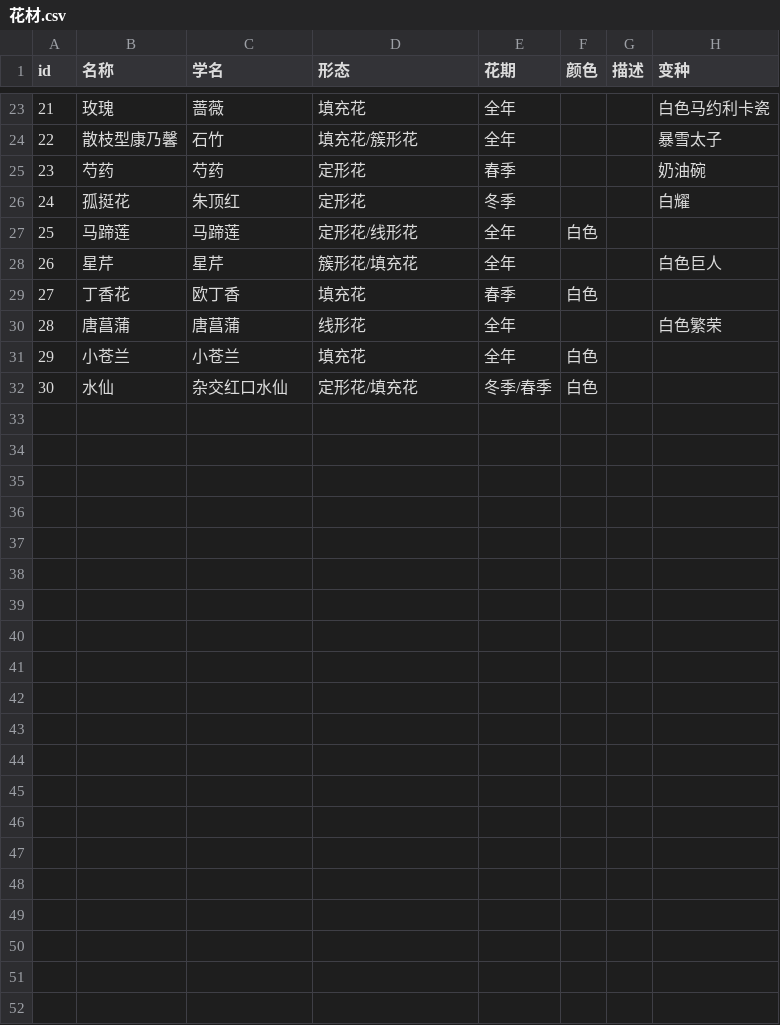
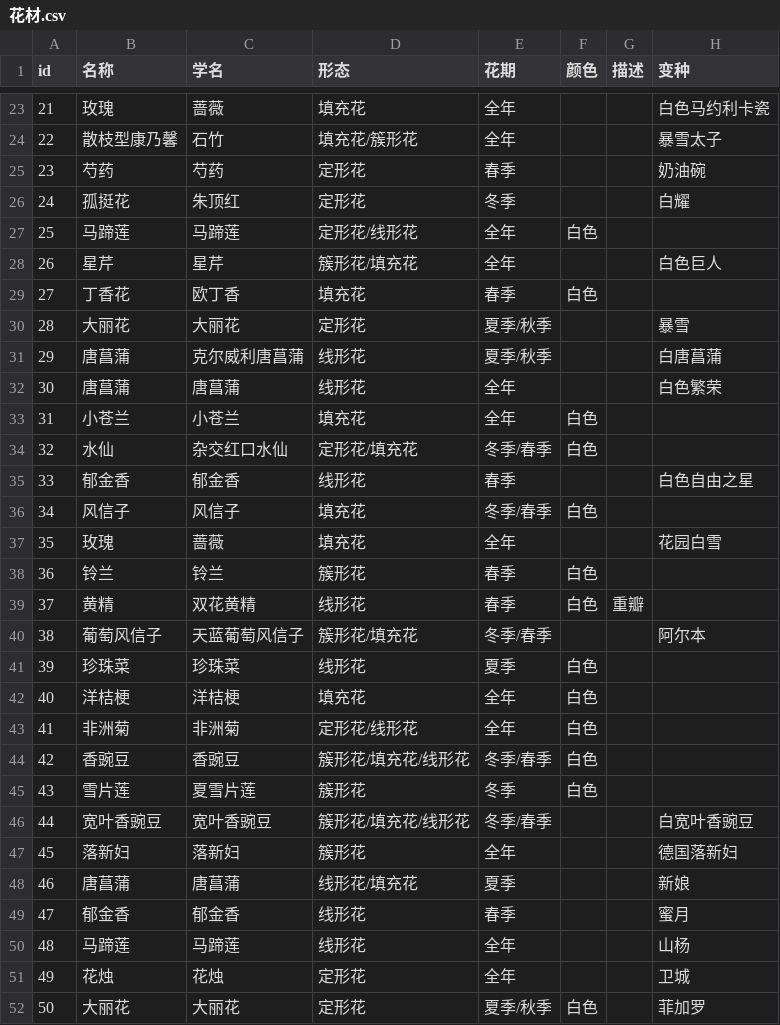
Before and after one commit to FLYPEGION/floral_data, a CSV file: 花材.csv, drawn as a sheet; only a part is shown, gaps mark what is left out; addresses are those after the commit; the diff names each change by its address in the sheet, - before the commit and + after, or states it on an @@ line.

Commit message:
补充花材

```diff
--- a/花材.csv
+++ b/花材.csv
+row 30: 28 | 大丽花 | 大丽花 | 定形花 | 夏季/秋季 |  |  | 暴雪
+row 31: 29 | 唐菖蒲 | 克尔威利唐菖蒲 | 线形花 | 夏季/秋季 |  |  | 白唐菖蒲
@@ column A (id) renumbered between rows 32 and 34 @@
+row 35: 33 | 郁金香 | 郁金香 | 线形花 | 春季 |  |  | 白色自由之星
+row 36: 34 | 风信子 | 风信子 | 填充花 | 冬季/春季 | 白色
+row 37: 35 | 玫瑰 | 蔷薇 | 填充花 | 全年 |  |  | 花园白雪
+row 38: 36 | 铃兰 | 铃兰 | 簇形花 | 春季 | 白色
+row 39: 37 | 黄精 | 双花黄精 | 线形花 | 春季 | 白色 | 重瓣
+row 40: 38 | 葡萄风信子 | 天蓝葡萄风信子 | 簇形花/填充花 | 冬季/春季 |  |  | 阿尔本
+row 41: 39 | 珍珠菜 | 珍珠菜 | 线形花 | 夏季 | 白色
+row 42: 40 | 洋桔梗 | 洋桔梗 | 填充花 | 全年 | 白色
+row 43: 41 | 非洲菊 | 非洲菊 | 定形花/线形花 | 全年 | 白色
+row 44: 42 | 香豌豆 | 香豌豆 | 簇形花/填充花/线形花 | 冬季/春季 | 白色
+row 45: 43 | 雪片莲 | 夏雪片莲 | 簇形花 | 冬季 | 白色
+row 46: 44 | 宽叶香豌豆 | 宽叶香豌豆 | 簇形花/填充花/线形花 | 冬季/春季 |  |  | 白宽叶香豌豆
+row 47: 45 | 落新妇 | 落新妇 | 簇形花 | 全年 |  |  | 德国落新妇
+row 48: 46 | 唐菖蒲 | 唐菖蒲 | 线形花/填充花 | 夏季 |  |  | 新娘
+row 49: 47 | 郁金香 | 郁金香 | 线形花 | 春季 |  |  | 蜜月
+row 50: 48 | 马蹄莲 | 马蹄莲 | 线形花 | 全年 |  |  | 山杨
+row 51: 49 | 花烛 | 花烛 | 定形花 | 全年 |  |  | 卫城
+row 52: 50 | 大丽花 | 大丽花 | 定形花 | 夏季/秋季 | 白色 |  | 菲加罗
```
